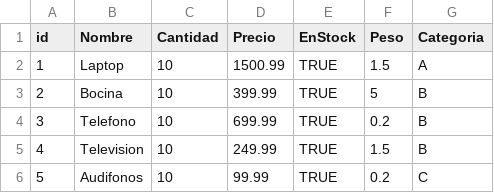
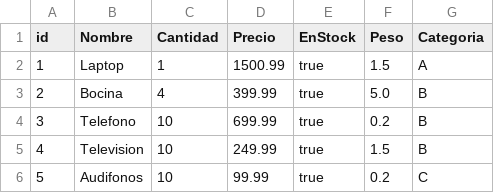
Before and after one commit to vvampp/APCR-ESCOMCoursePractices, a CSV file: P1/carritoComprasServidor/catalogo.csv, drawn as a sheet.

```diff
--- a/P1/carritoComprasServidor/catalogo.csv
+++ b/P1/carritoComprasServidor/catalogo.csv
@@ -1,6 +1,6 @@
 id,Nombre,Cantidad,Precio,EnStock,Peso,Categoria
-1,Laptop,10,1500.99,TRUE,1.5,A
-2,Bocina,10,399.99,TRUE,5,B
-3,Telefono,10,699.99,TRUE,0.2,B
-4,Television,10,249.99,TRUE,1.5,B
-5,Audifonos,10,99.99,TRUE,0.2,C
+1,Laptop,1,1500.99,true,1.5,A
+2,Bocina,4,399.99,true,5.0,B
+3,Telefono,10,699.99,true,0.2,B
+4,Television,10,249.99,true,1.5,B
+5,Audifonos,10,99.99,true,0.2,C
```
Also changed, not shown: P1/carritoComprasServidor/Catálogo/catalogo.csv, 17 other files.
